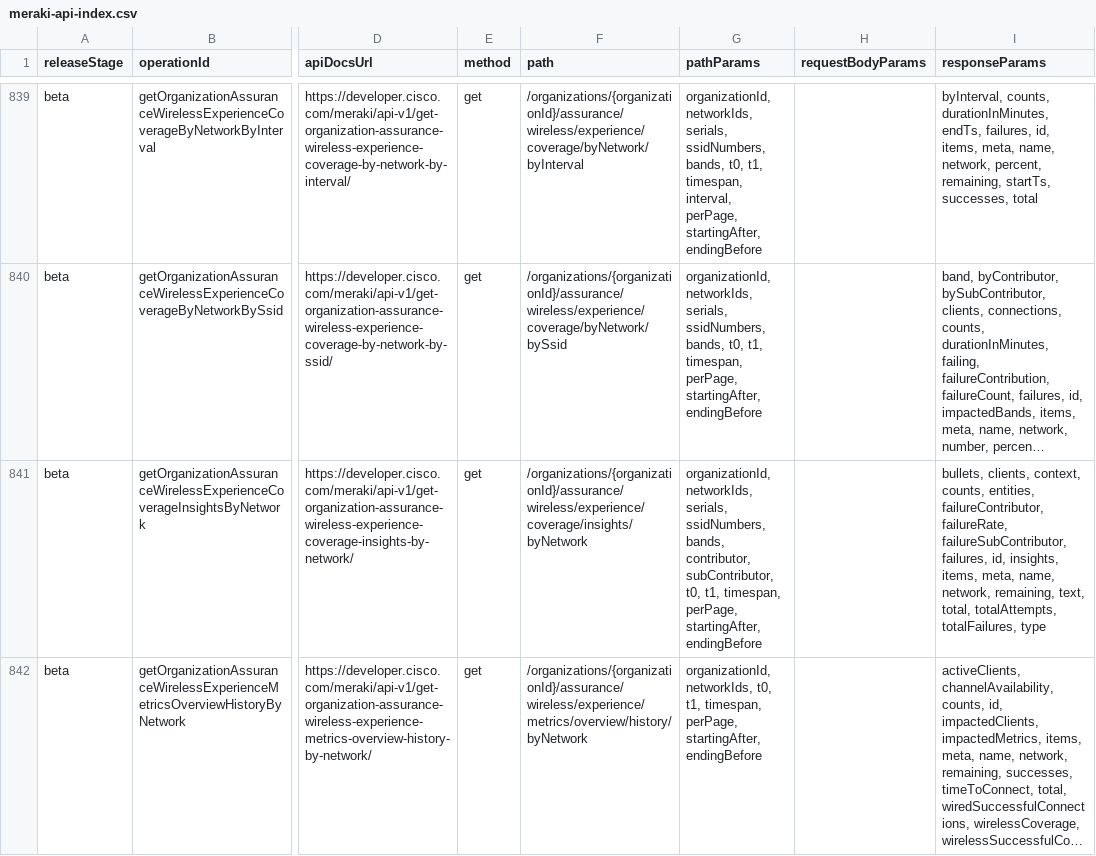
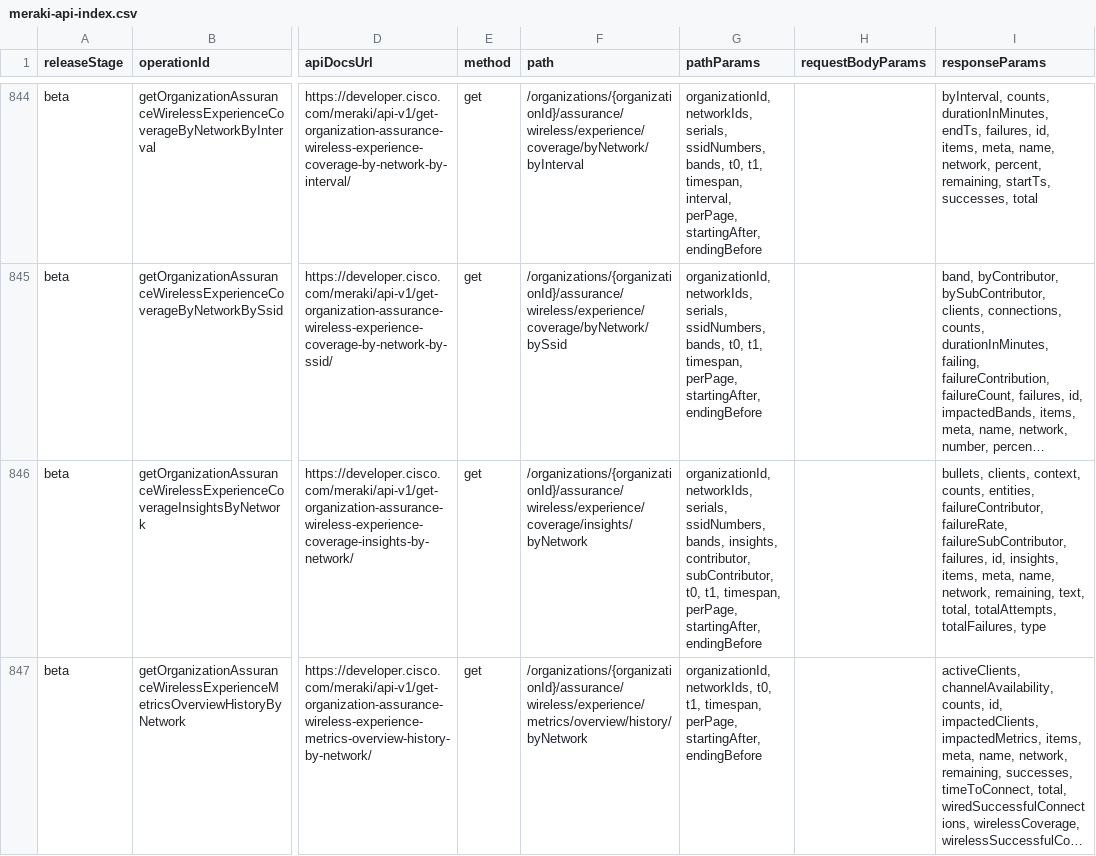
Before and after one commit to CiscoDevNet/Meraki-Dashboard-API-v1-Documentation, a CSV file: docs/api-index/meraki-api-index.csv, drawn as a sheet; only a part is shown, gaps mark what is left out; long unchanged cells end in …; addresses are those after the commit; the diff covers the shown part only; the diff names each change by its address in the sheet, - before the commit and + after, or states it on an @@ line.

```diff
--- a/docs/api-index/meraki-api-index.csv
+++ b/docs/api-index/meraki-api-index.csv
-G846 (pathParams): …ssidNumbers, bands, contributor, subContributor,…
+G846 (pathParams): …ssidNumbers, bands, insights, contributor, subContributor,…
```
Also changed, not shown: 9 added rows and 42 edited cells elsewhere in this file, 4 other files.
